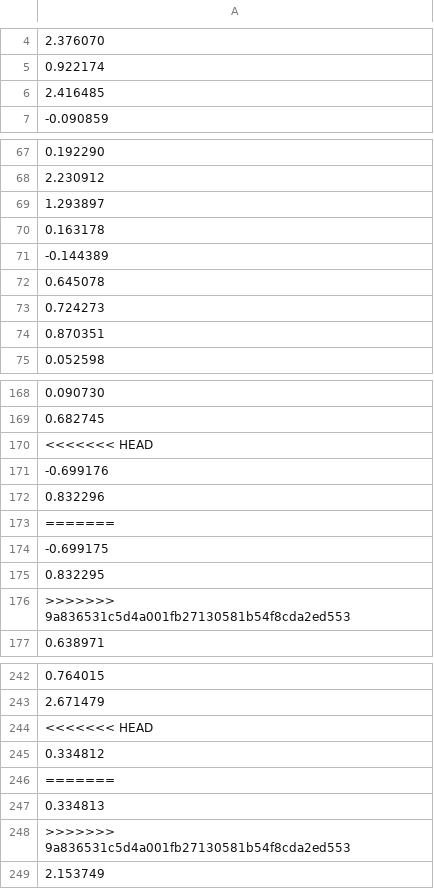
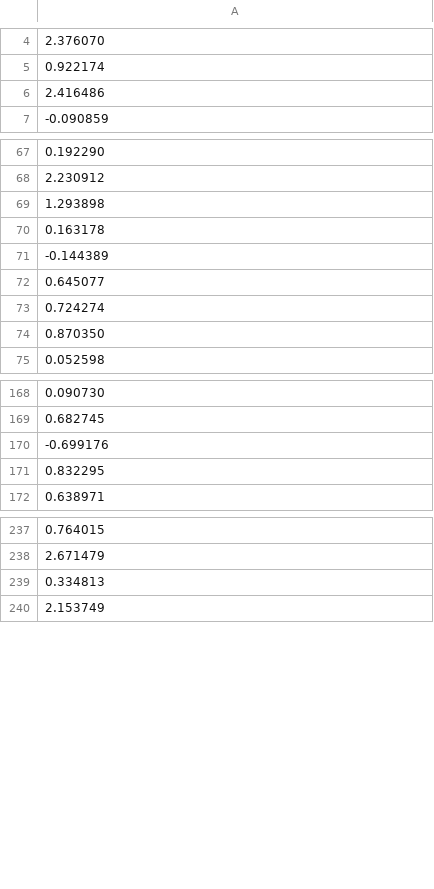
Before and after one commit to Areag0d/Projet-Prog-TRIDEL, a CSV file: varPowerTable.csv, drawn as a sheet; only a part is shown, gaps mark what is left out; the diff covers the shown part only.

```diff
--- a/varPowerTable.csv
+++ b/varPowerTable.csv
@@ -5,3 +5,3 @@
 0.922174
-2.416485
+2.416486
 -0.090859
@@ -68,8 +68,8 @@
 2.230912
-1.293897
+1.293898
 0.163178
 -0.144389
-0.645078
-0.724273
-0.870351
+0.645077
+0.724274
+0.870350
 0.052598
@@ -169,9 +169,4 @@
 0.682745
-<<<<<<< HEAD
 -0.699176
-0.832296
-=======
--0.699175
 0.832295
->>>>>>> 9a836531c5d4a001fb27130581b54f8cda2ed553
 0.638971
@@ -243,7 +238,3 @@
 2.671479
-<<<<<<< HEAD
-0.334812
-=======
 0.334813
->>>>>>> 9a836531c5d4a001fb27130581b54f8cda2ed553
 2.153749
```
Also changed, not shown: 10 edited cells elsewhere in this file, FuelNeededDay.csv, 2 other files.
